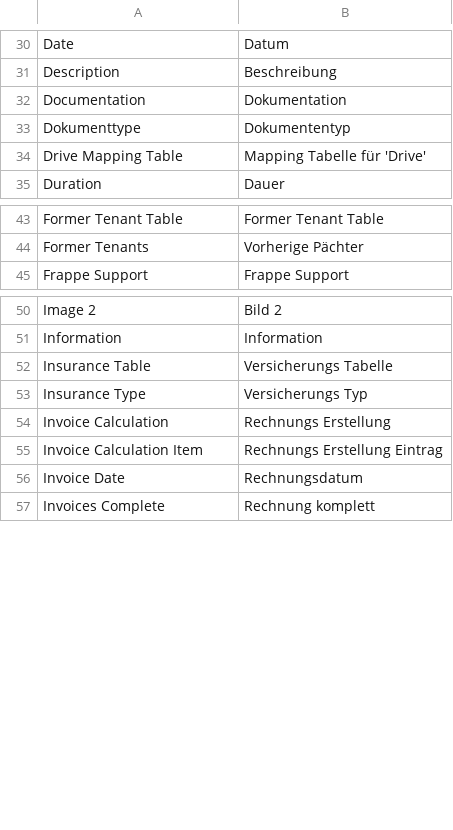
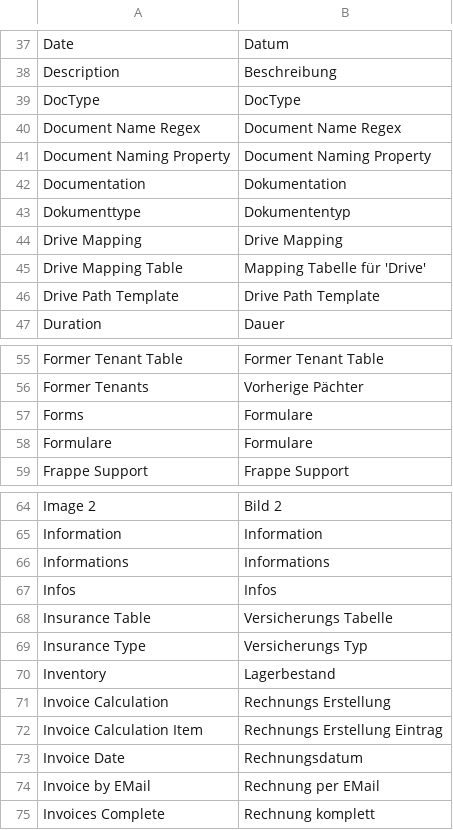
Before and after one commit to universalappfactory/erpnext_kleingartenverein, a CSV file: erpnext_kleingartenverein/translations/de.csv, drawn as a sheet; only a part is shown, gaps mark what is left out; the diff covers the shown part only; the diff names each change by its address in the sheet, - before the commit and + after, or states it on an @@ line.

Commit message:
feat: added a new checkbox field to the customer form: "invoice_by_email"

```diff
--- a/erpnext_kleingartenverein/translations/de.csv
+++ b/erpnext_kleingartenverein/translations/de.csv
+row 39: DocType | DocType
+row 40: Document Name Regex | Document Name Regex
+row 41: Document Naming Property | Document Naming Property
+row 44: Drive Mapping | Drive Mapping
+row 46: Drive Path Template | Drive Path Template
+row 57: Forms | Formulare
+row 58: Formulare | Formulare
+row 66: Informations | Informations
+row 67: Infos | Infos
+row 70: Inventory | Lagerbestand
+row 74: Invoice by EMail | Rechnung per EMail
```
Also changed, not shown: 11 added rows and 17 removed rows elsewhere in this file, 4 other files.
